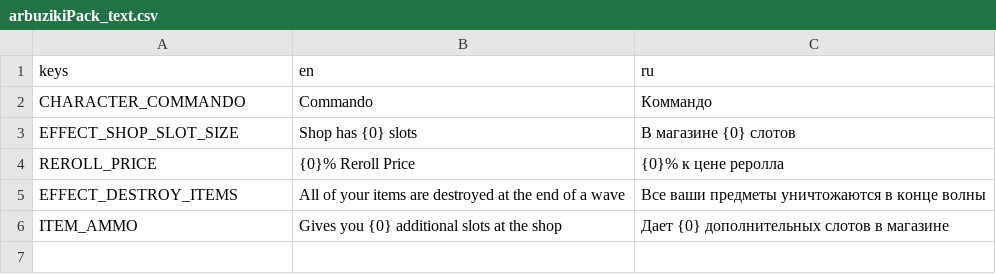
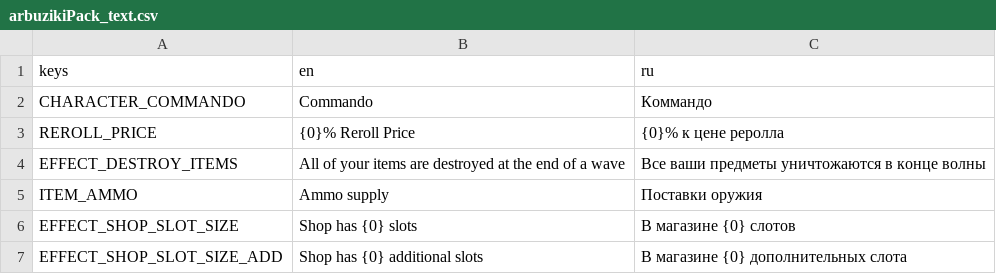
Before and after one commit to arbuziki/brotato-mods, a CSV file: mods-unpacked/arbuziki-ArbuzikiPack/translations/arbuzikiPack_text.csv, drawn as a sheet.

Commit message:
ammo description fix

```diff
--- a/mods-unpacked/arbuziki-ArbuzikiPack/translations/arbuzikiPack_text.csv
+++ b/mods-unpacked/arbuziki-ArbuzikiPack/translations/arbuzikiPack_text.csv
@@ -2,5 +2,6 @@ keys,en,ru
 CHARACTER_COMMANDO,Commando,Коммандо
-EFFECT_SHOP_SLOT_SIZE,Shop has {0} slots,В магазине {0} слотов
 REROLL_PRICE,{0}% Reroll Price,{0}% к цене реролла
 EFFECT_DESTROY_ITEMS,All of your items are destroyed at the end of a wave,Все ваши предметы уничтожаются в конце волны
-ITEM_AMMO,Gives you {0} additional slots at the shop,Дает {0} дополнительных слотов в магазине
+ITEM_AMMO,Ammo supply,Поставки оружия
+EFFECT_SHOP_SLOT_SIZE,Shop has {0} slots,В магазине {0} слотов
+EFFECT_SHOP_SLOT_SIZE_ADD,Shop has {0} additional slots,В магазине {0} дополнительных слота
```
Also changed, not shown: 3 other files.
